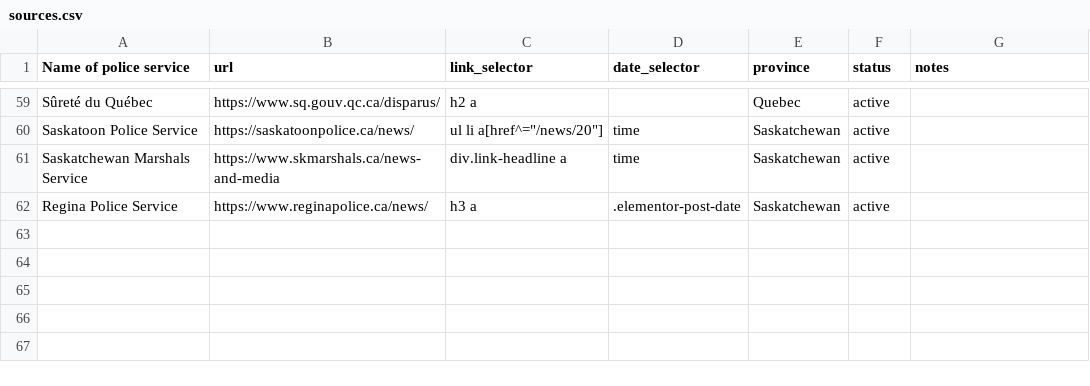
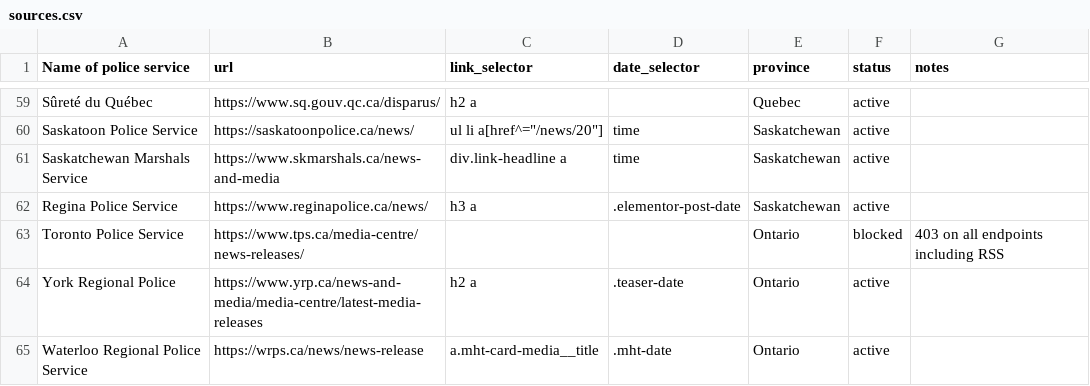
Before and after one commit to dexmcmillan/2026-personal-radioroom, a CSV file: sources.csv, drawn as a sheet; only a part is shown, gaps mark what is left out; the diff names each change by its address in the sheet, - before the commit and + after, or states it on an @@ line.

```diff
--- a/sources.csv
+++ b/sources.csv
+row 63: Toronto Police Service | https://www.tps.ca/media-centre/news-releases/ |  |  | Ontario | blocked | 403 on all endpoints including RSS
+row 64: York Regional Police | https://www.yrp.ca/news-and-media/media-centre/latest-media-releases | h2 a | .teaser-date | Ontario | active
+row 65: Waterloo Regional Police Service | https://wrps.ca/news/news-release | a.mht-card-media__title | .mht-date | Ontario | active
```
Also changed, not shown: 4 other files.
